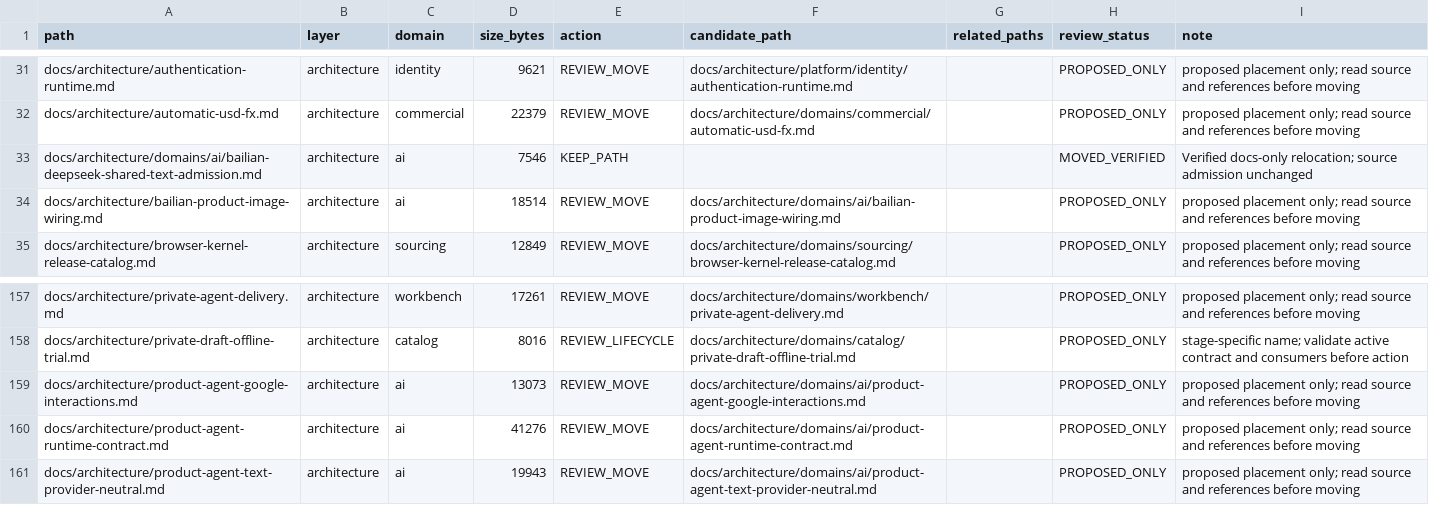
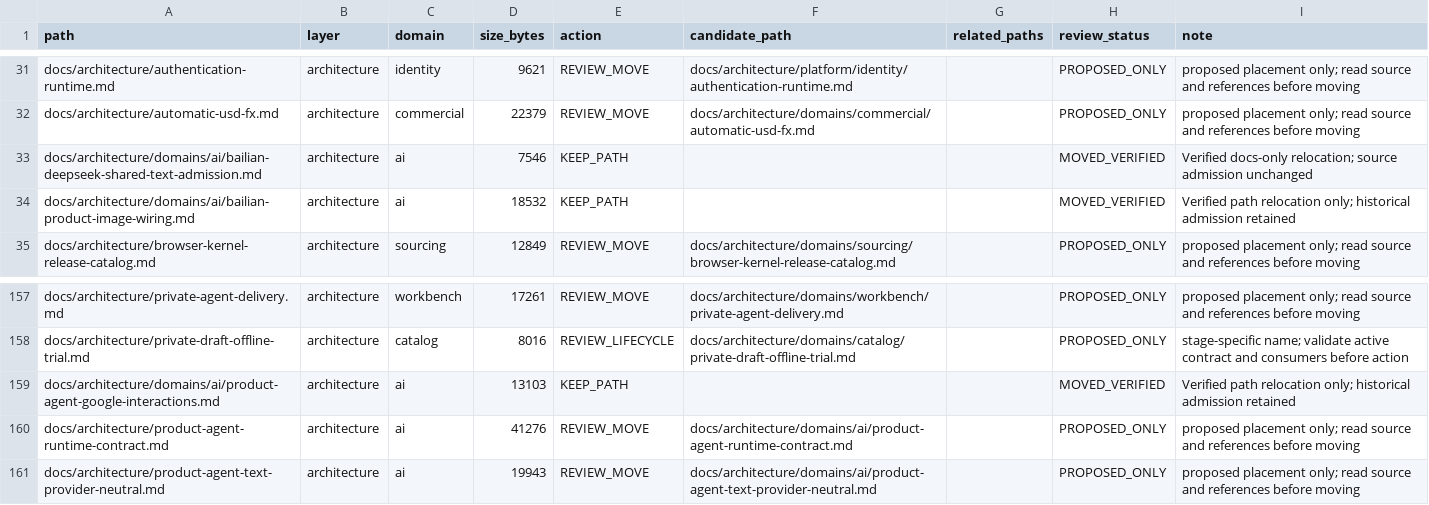
Before and after one commit to henryxu1008/shuomi-ai-commerce, a CSV file: docs/document-inventory.csv, drawn as a sheet; only a part is shown, gaps mark what is left out.

Commit message:
docs(ai): relocate Bailian image and Google Interactions contracts

```diff
--- a/docs/document-inventory.csv
+++ b/docs/document-inventory.csv
@@ -33,3 +33,3 @@ docs/architecture/automatic-usd-fx.md,architecture,commercial,22379,REVIEW_MOVE,
 docs/architecture/domains/ai/bailian-deepseek-shared-text-admission.md,architecture,ai,7546,KEEP_PATH,,,MOVED_VERIFIED,Verified docs-only relocation; source admission unchanged
-docs/architecture/bailian-product-image-wiring.md,architecture,ai,18514,REVIEW_MOVE,docs/architecture/domains/ai/bailian-product-image-wiring.md,,PROPOSED_ONLY,proposed placement only; read source and references before moving
+docs/architecture/domains/ai/bailian-product-image-wiring.md,architecture,ai,18532,KEEP_PATH,,,MOVED_VERIFIED,Verified path relocation only; historical admission retained
 docs/architecture/browser-kernel-release-catalog.md,architecture,sourcing,12849,REVIEW_MOVE,docs/architecture/domains/sourcing/browser-kernel-release-catalog.md,,PROPOSED_ONLY,proposed placement only; read source and references before moving
@@ -158,3 +158,3 @@ docs/architecture/private-agent-delivery.md,architecture,workbench,17261,REVIEW_
 docs/architecture/private-draft-offline-trial.md,architecture,catalog,8016,REVIEW_LIFECYCLE,docs/architecture/domains/catalog/private-draft-offline-trial.md,,PROPOSED_ONLY,stage-specific name; validate active contract and consumers before action
-docs/architecture/product-agent-google-interactions.md,architecture,ai,13073,REVIEW_MOVE,docs/architecture/domains/ai/product-agent-google-interactions.md,,PROPOSED_ONLY,proposed placement only; read source and references before moving
+docs/architecture/domains/ai/product-agent-google-interactions.md,architecture,ai,13103,KEEP_PATH,,,MOVED_VERIFIED,Verified path relocation only; historical admission retained
 docs/architecture/product-agent-runtime-contract.md,architecture,ai,41276,REVIEW_MOVE,docs/architecture/domains/ai/product-agent-runtime-contract.md,,PROPOSED_ONLY,proposed placement only; read source and references before moving
```
Also changed, not shown: 8 other files.
